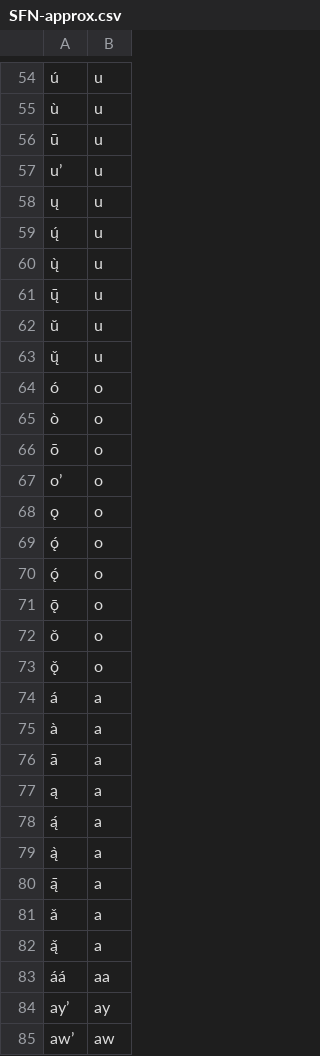
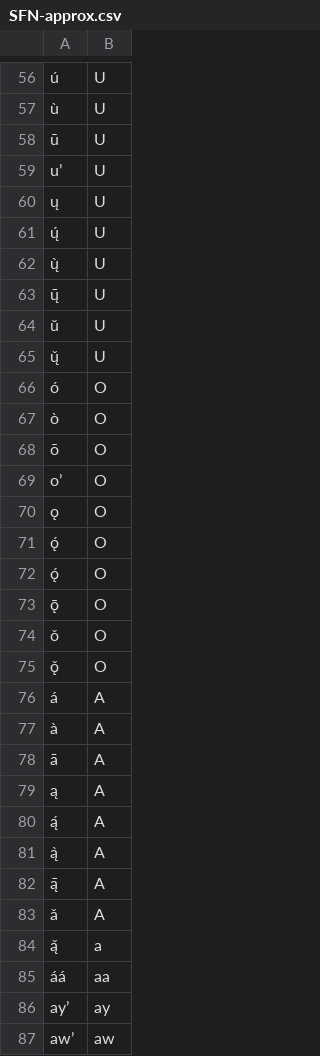
Before and after one commit to BaileyTrotter/mtd-starter, a CSV file: transducers/SFN-approx.csv, drawn as a sheet; only a part is shown, gaps mark what is left out; addresses are those after the commit; the diff covers the shown part only; the diff names each change by its address in the sheet, - before the commit and + after, or states it on an @@ line.

Commit message:
Update SFN-approx.csv

```diff
--- a/transducers/SFN-approx.csv
+++ b/transducers/SFN-approx.csv
-B56:B65: u
+B56:B65: U
-B66:B75: o
+B66:B75: O
-B76:B83: a
+B76:B83: A
```
Also changed, not shown: 14 added rows, 12 removed rows and 41 edited cells elsewhere in this file.
